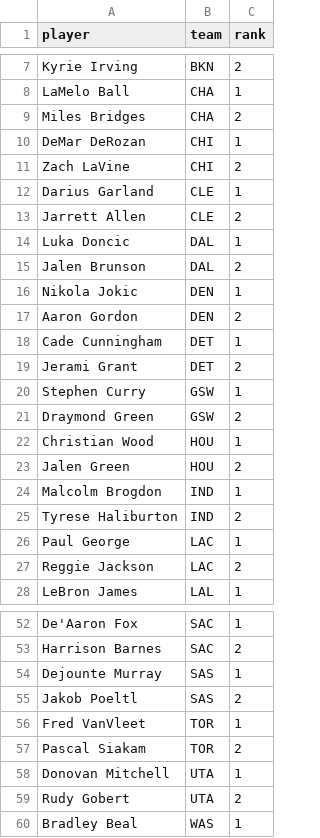
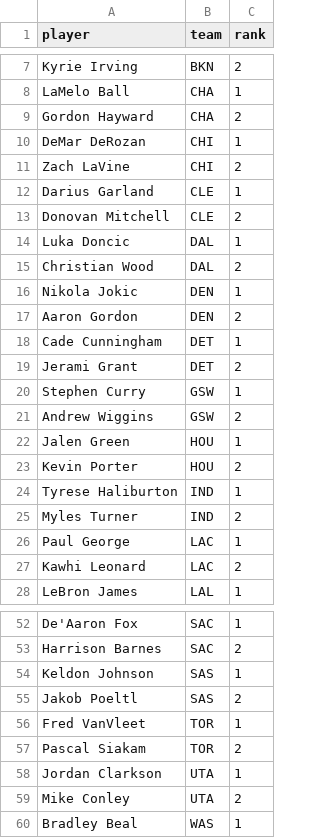
Before and after one commit to jyablonski/nba_elt_dbt, a CSV file: data/staging_seed_top_players.csv, drawn as a sheet; only a part is shown, gaps mark what is left out; the diff covers the shown part only.

```diff
--- a/data/staging_seed_top_players.csv
+++ b/data/staging_seed_top_players.csv
@@ -8,3 +8,3 @@ Kyrie Irving,BKN,2
 LaMelo Ball,CHA,1
-Miles Bridges,CHA,2
+Gordon Hayward,CHA,2
 DeMar DeRozan,CHI,1
@@ -12,5 +12,5 @@ Zach LaVine,CHI,2
 Darius Garland,CLE,1
-Jarrett Allen,CLE,2
+Donovan Mitchell,CLE,2
 Luka Doncic,DAL,1
-Jalen Brunson,DAL,2
+Christian Wood,DAL,2
 Nikola Jokic,DEN,1
@@ -20,9 +20,9 @@ Jerami Grant,DET,2
 Stephen Curry,GSW,1
-Draymond Green,GSW,2
-Christian Wood,HOU,1
-Jalen Green,HOU,2
-Malcolm Brogdon,IND,1
-Tyrese Haliburton,IND,2
+Andrew Wiggins,GSW,2
+Jalen Green,HOU,1
+Kevin Porter,HOU,2
+Tyrese Haliburton,IND,1
+Myles Turner,IND,2
 Paul George,LAC,1
-Reggie Jackson,LAC,2
+Kawhi Leonard,LAC,2
 LeBron James,LAL,1
@@ -53,3 +53,3 @@ De'Aaron Fox,SAC,1
 Harrison Barnes,SAC,2
-Dejounte Murray,SAS,1
+Keldon Johnson,SAS,1
 Jakob Poeltl,SAS,2
@@ -57,4 +57,4 @@ Fred VanVleet,TOR,1
 Pascal Siakam,TOR,2
-Donovan Mitchell,UTA,1
-Rudy Gobert,UTA,2
+Jordan Clarkson,UTA,1
+Mike Conley,UTA,2
 Bradley Beal,WAS,1
```
Also changed, not shown: 3 edited cells elsewhere in this file, 4 other files.
